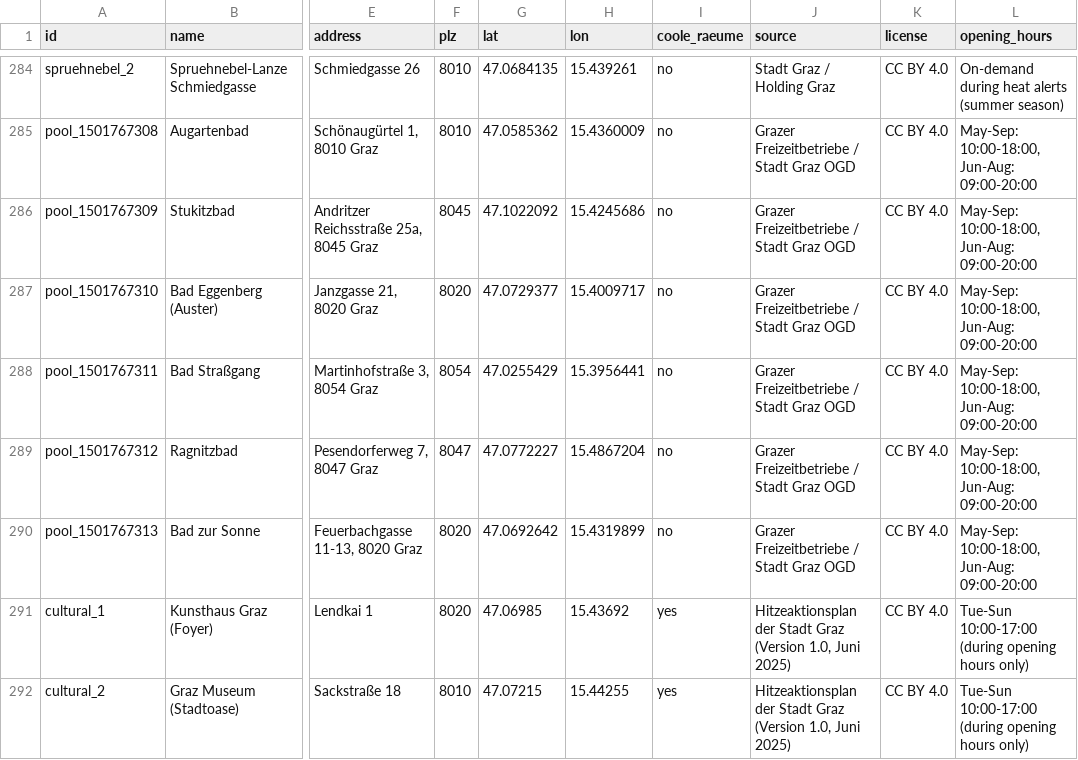
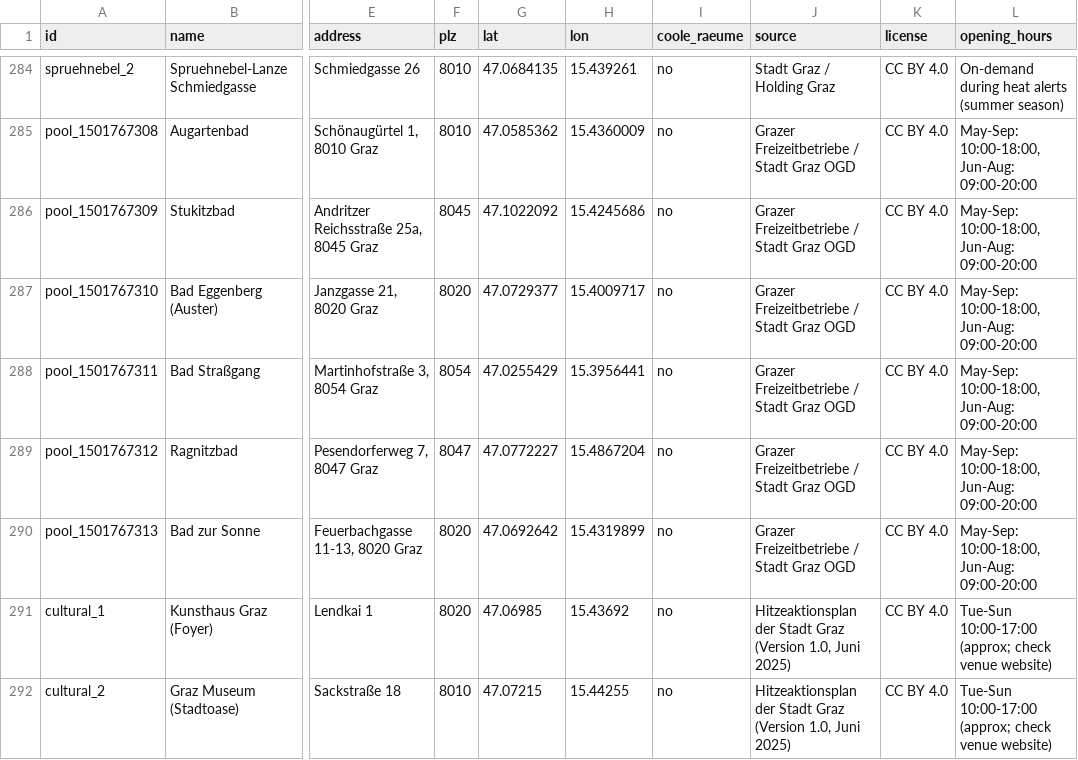
Before and after one commit to englischmattis-crypto/graz-cool-spots, a CSV file: graz_cool_spots.csv, drawn as a sheet; only a part is shown, gaps mark what is left out; the diff names each change by its address in the sheet, - before the commit and + after, or states it on an @@ line.

```diff
--- a/graz_cool_spots.csv
+++ b/graz_cool_spots.csv
-I291:I292 (coole_raeume): yes
+I291:I292 (coole_raeume): no
-L291:L292 (opening_hours): Tue-Sun 10:00-17:00 (during opening hours only)
+L291:L292 (opening_hours): Tue-Sun 10:00-17:00 (approx; check venue website)
```
Also changed, not shown: 5 other files.
